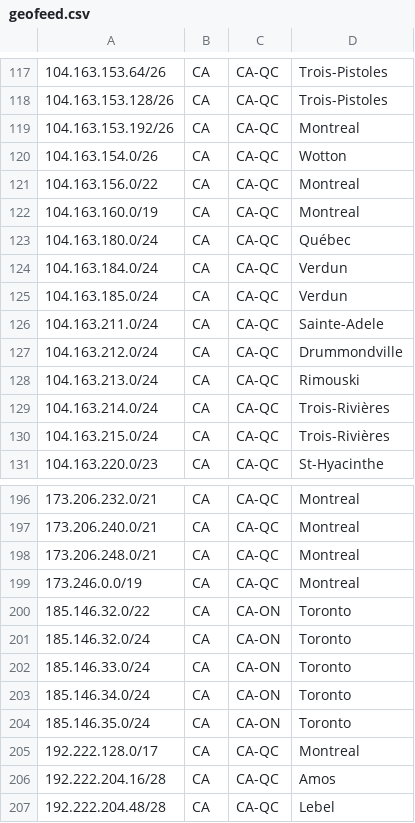
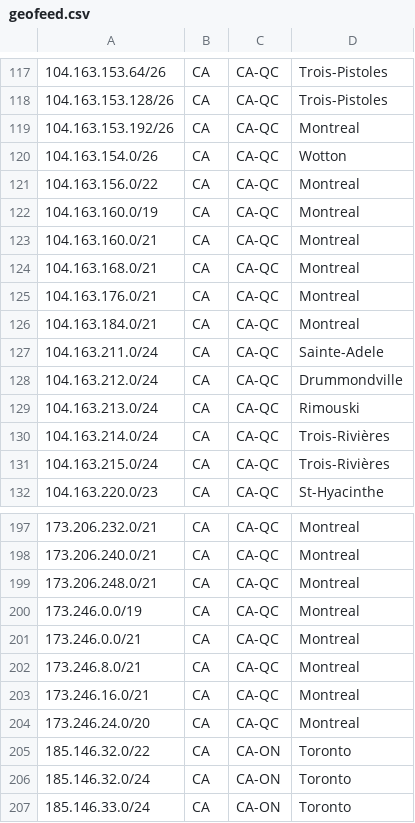
Before and after one commit to ebox-as1403/ebox-as1403.github.io, a CSV file: geofeed.csv, drawn as a sheet; only a part is shown, gaps mark what is left out; the shorter side is filled out with more unchanged rows.

Commit message:
Update geofeed.csv

```diff
--- a/geofeed.csv
+++ b/geofeed.csv
@@ -122,5 +122,6 @@
 104.163.160.0/19,CA,CA-QC,Montreal,
-104.163.180.0/24,CA,CA-QC,Québec,
-104.163.184.0/24,CA,CA-QC,Verdun,
-104.163.185.0/24,CA,CA-QC,Verdun,
+104.163.160.0/21,CA,CA-QC,Montreal,
+104.163.168.0/21,CA,CA-QC,Montreal,
+104.163.176.0/21,CA,CA-QC,Montreal,
+104.163.184.0/21,CA,CA-QC,Montreal,
 104.163.211.0/24,CA,CA-QC,Sainte-Adele,
@@ -199,2 +200,6 @@
 173.246.0.0/19,CA,CA-QC,Montreal,
+173.246.0.0/21,CA,CA-QC,Montreal,
+173.246.8.0/21,CA,CA-QC,Montreal,
+173.246.16.0/21,CA,CA-QC,Montreal,
+173.246.24.0/20,CA,CA-QC,Montreal,
 185.146.32.0/22,CA,CA-ON,Toronto,
```
